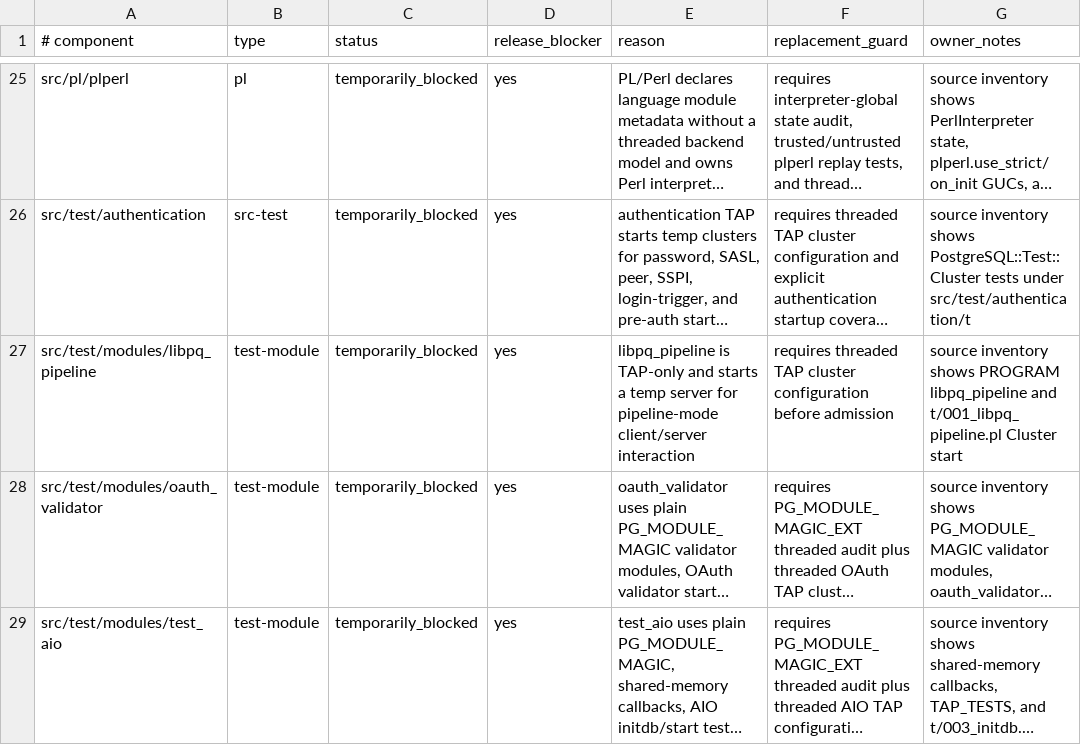
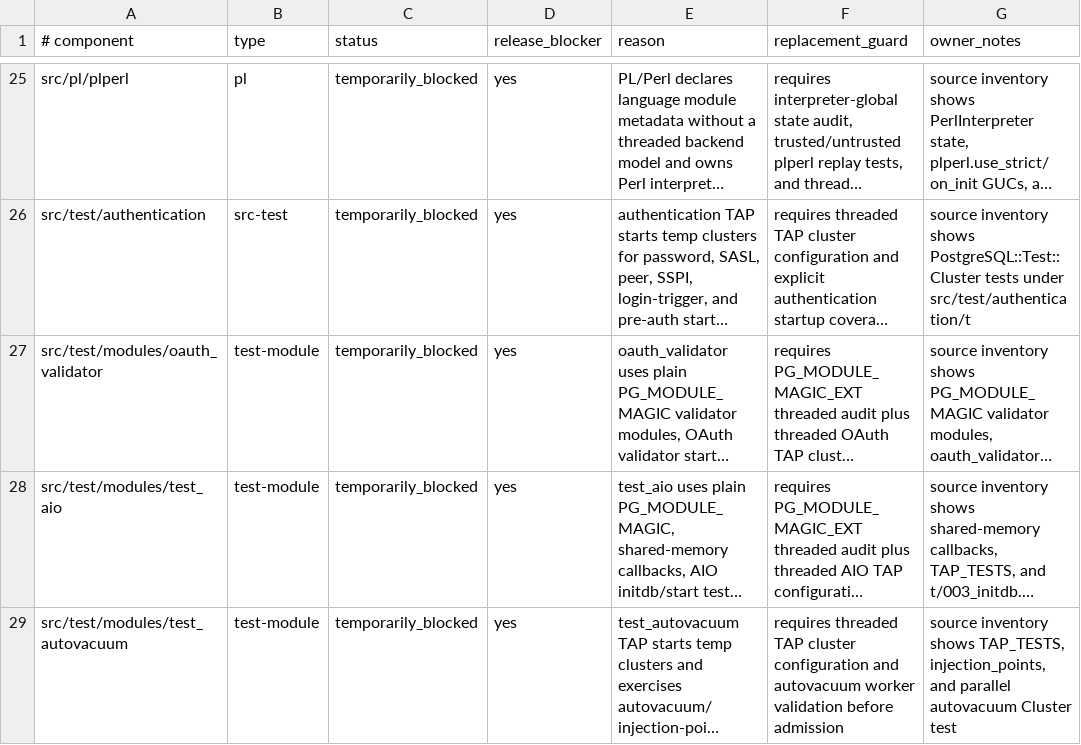
Before and after one commit to samwillis/multithreaded-postgres, a TSV file: plan_docs/MULTITHREADED_PHASE16_EXCLUSIONS.tsv, drawn as a sheet; only a part is shown, gaps mark what is left out; the shorter side is filled out with more unchanged rows; long unchanged cells end in …; the diff names each change by its address in the sheet, - before the commit and + after, or states it on an @@ line.

Commit message:
Admit libpq_pipeline to threaded modules

```diff
--- a/plan_docs/MULTITHREADED_PHASE16_EXCLUSIONS.tsv
+++ b/plan_docs/MULTITHREADED_PHASE16_EXCLUSIONS.tsv
-row 27: src/test/modules/libpq_pipeline | test-module | temporarily_blocked | yes | libpq_pipeline is TAP-only and starts a temp server for pipeline-mode client/server interaction | requires threaded TAP cluster configuration before admission | source inventory shows PROGRAM libpq_pipeline and t/001_libpq_pipeline.pl Cluster start
```
Also changed, not shown: plan_docs/MULTITHREADED_PHASE16_COVERED_COMPONENTS.tsv, 1 other file.
